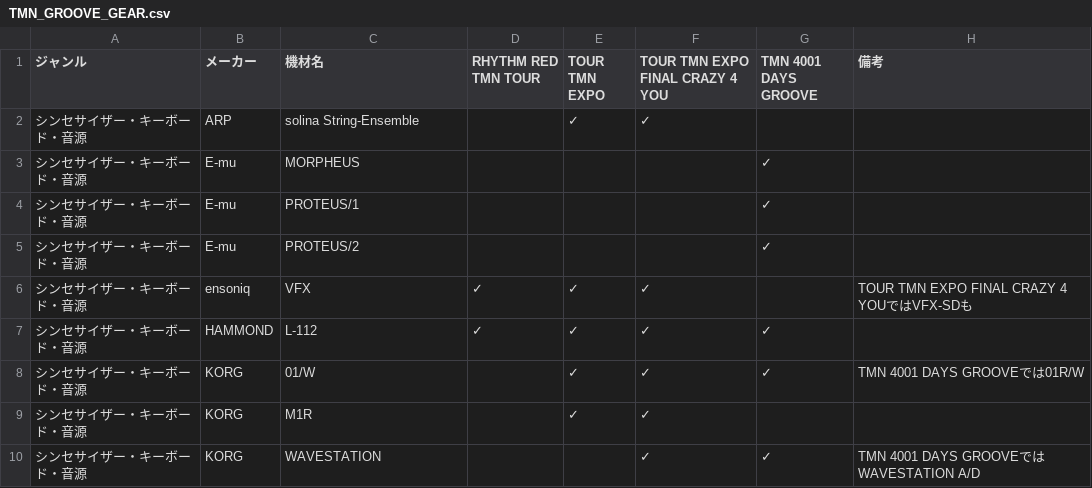
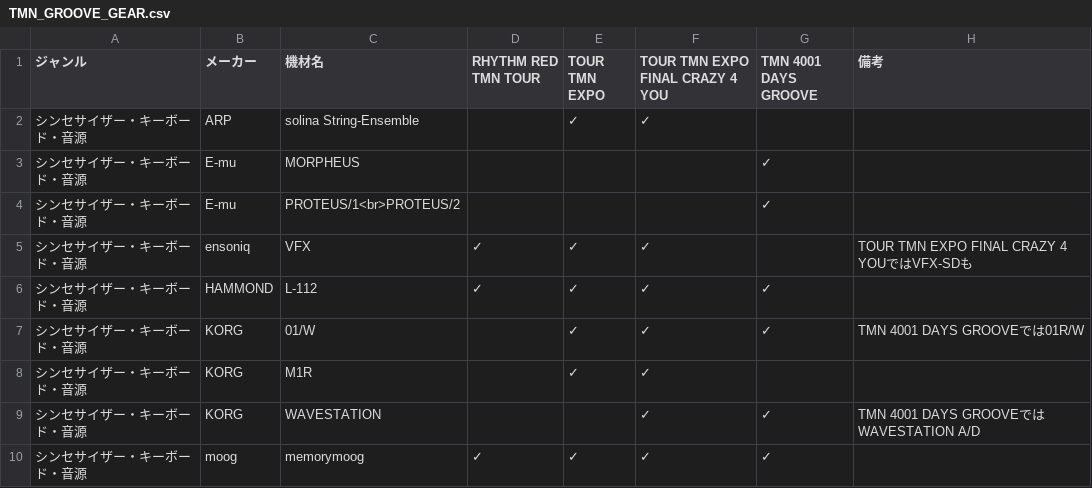
Before and after one commit to Y-NOIZ/TMN_GROOVE_GEAR, a CSV file: TMN_GROOVE_GEAR.csv, drawn as a sheet; only a part is shown; the shorter side is filled out with more unchanged rows.

Commit message:
Add files via upload

```diff
--- a/TMN_GROOVE_GEAR.csv
+++ b/TMN_GROOVE_GEAR.csv
@@ -3,4 +3,3 @@
 シンセサイザー・キーボード・音源,E-mu,MORPHEUS,,,,✓,
-シンセサイザー・キーボード・音源,E-mu,PROTEUS/1,,,,✓,
-シンセサイザー・キーボード・音源,E-mu,PROTEUS/2,,,,✓,
+シンセサイザー・キーボード・音源,E-mu,PROTEUS/1<br>PROTEUS/2,,,,✓,
 シンセサイザー・キーボード・音源,ensoniq,VFX,✓,✓,✓,,TOUR TMN EXPO FINAL CRAZY 4 YOUではVFX-SDも
```
